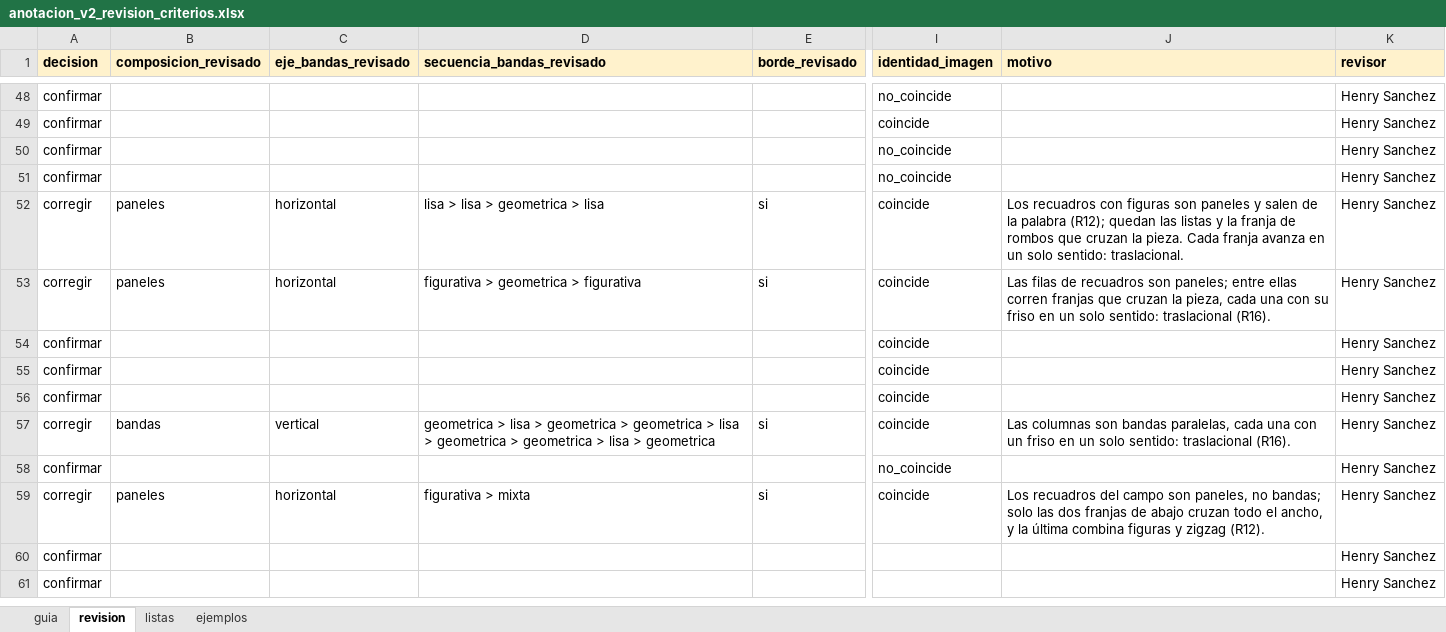
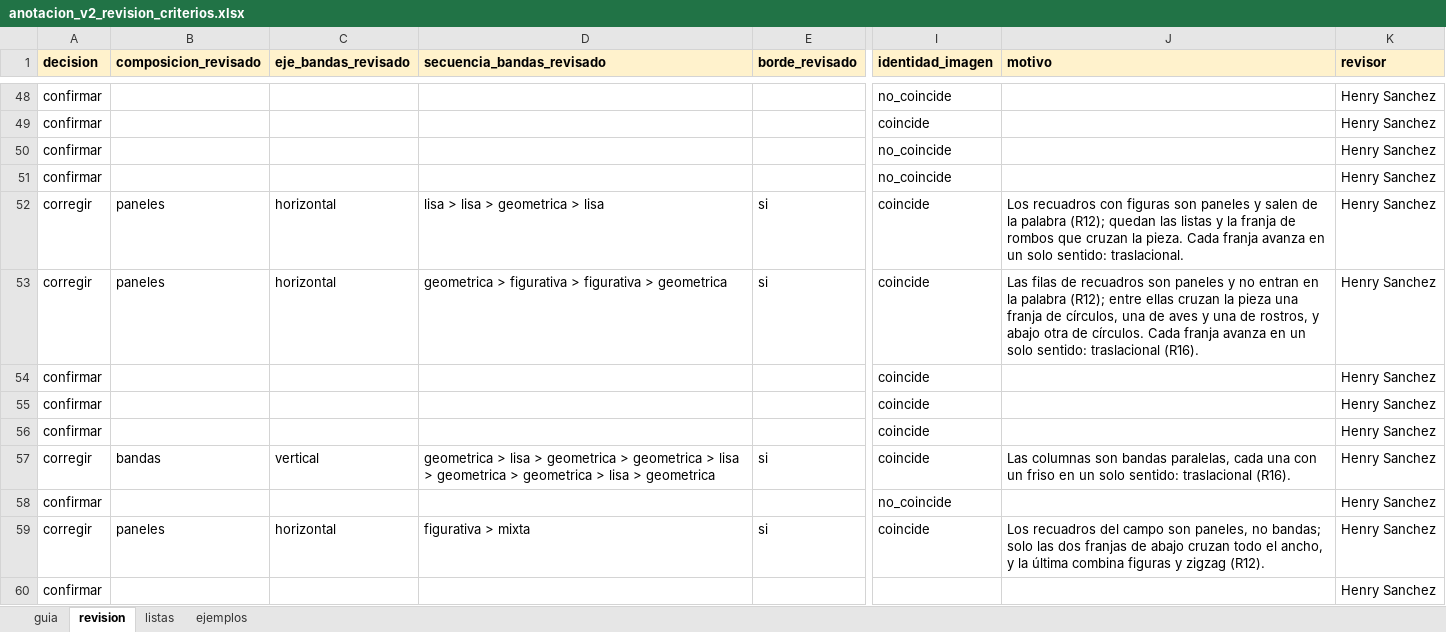
Before and after one commit to hsancheza90-art/uni-cc-base-multimodal-textiles-andinos, an Excel workbook: data/metadata/anotacion_v2_revision_criterios.xlsx, sheet revision, drawn as a sheet; only a part is shown, gaps mark what is left out; the shorter side is filled out with more unchanged rows; values as stored, in another font and other column widths than the file's, no borders; the diff names each change by its address in the sheet, - before the commit and + after, or states it on an @@ line.

Commit message:
Corrige la palabra de bandas de MET:312669 y comprueba la identidad de doce piezas
La secuencia de MET:312669 pasa a la que se lee en la foto: circulos, aves,
rostros y circulos, sin las filas de recuadros. Las doce piezas de los lotes 2
a 5 que no entraron a la revision corresponden a su imagen. Las ocho
anotaciones desplazadas se re-anotaran en el workbook de anotacion (R21).

```diff
--- a/data/metadata/anotacion_v2_revision_criterios.xlsx (sheet revision)
+++ b/data/metadata/anotacion_v2_revision_criterios.xlsx (sheet revision)
-D53 (secuencia_bandas_revisado): figurativa > geometrica > figurativa
+D53 (secuencia_bandas_revisado): geometrica > figurativa > figurativa > geometrica
-J53 (motivo): …recuadros son paneles; entre ellas corren franjas que cruzan la pieza, cada una con su friso en un…
+J53 (motivo): …recuadros son paneles y no entran en la palabra (R12); entre ellas cruzan la pieza una franja de círculos, una de aves y una de rostros, y abajo otra de círculos. Cada franja avanza en un…
```
Also changed, not shown: 3 other files.
